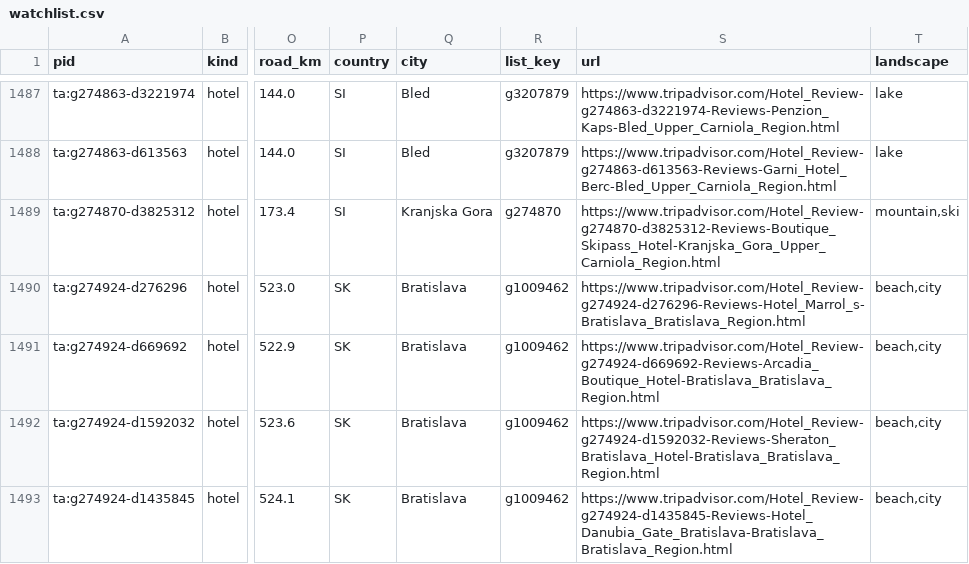
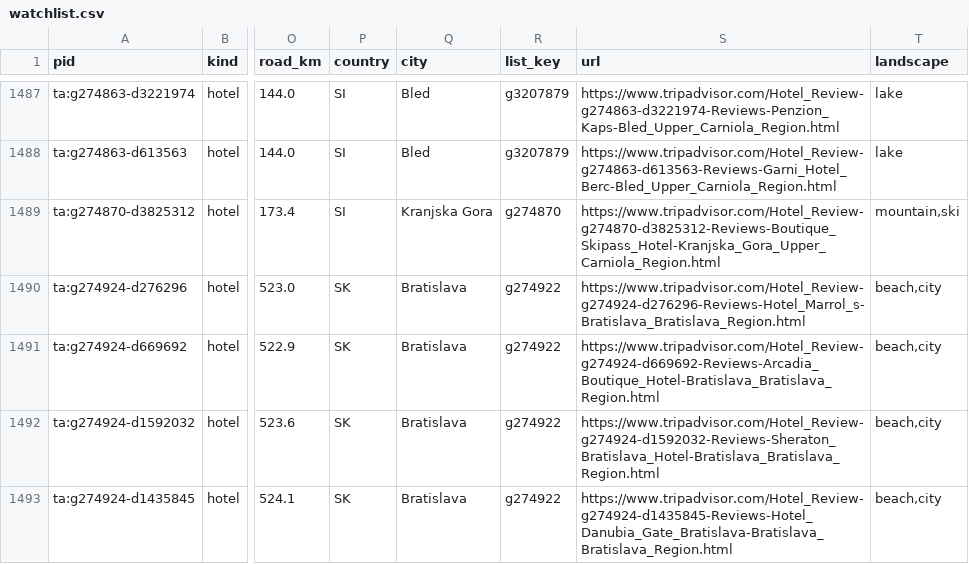
Before and after one commit to ChambaPie/hotel-price-scraper, a CSV file: data/watchlist.csv, drawn as a sheet; only a part is shown, gaps mark what is left out; the diff covers the shown part only; the diff names each change by its address in the sheet, - before the commit and + after, or states it on an @@ line.

```diff
--- a/data/watchlist.csv
+++ b/data/watchlist.csv
-R1490:R1493 (list_key): g1009462
+R1490:R1493 (list_key): g274922
```
Also changed, not shown: 11 edited cells elsewhere in this file, 3 other files.
